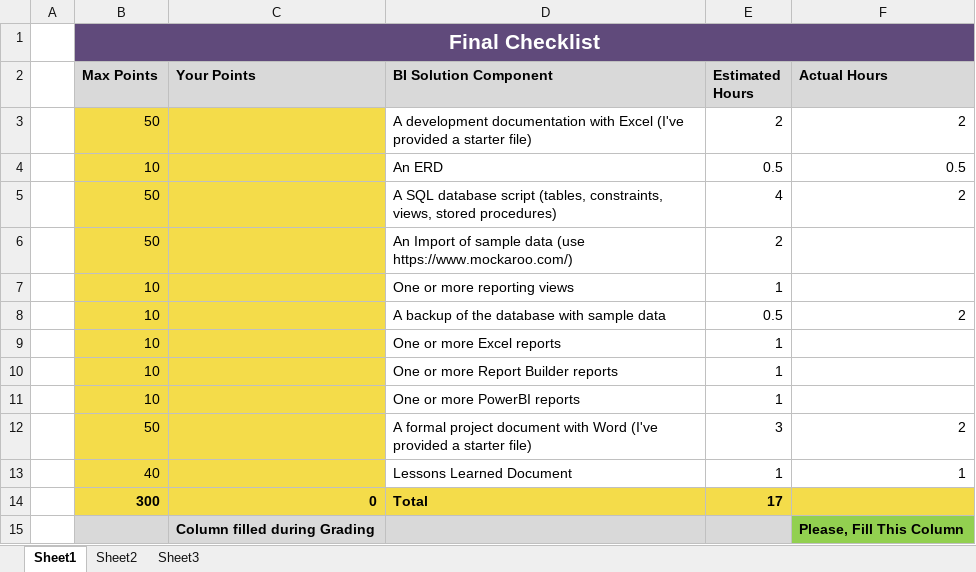
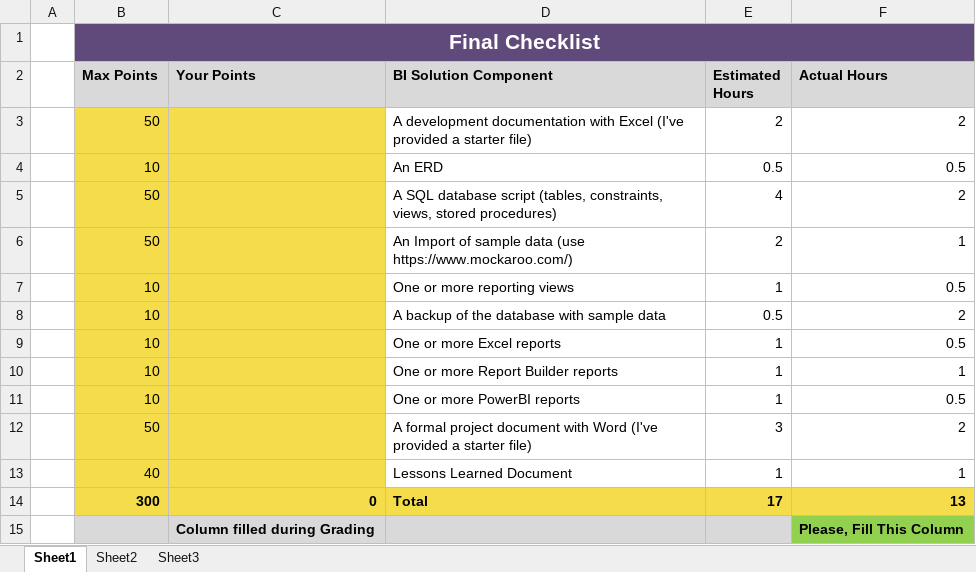
Before and after one commit to bdinh/info340-final-project, an Excel workbook: Final/Final Checklist.xlsx, sheet Sheet1, drawn as a sheet; values as stored, in another font and other column widths than the file's, no borders; the diff names each change by its address in the sheet, - before the commit and + after, or states it on an @@ line.

```diff
--- a/Final/Final Checklist.xlsx (sheet Sheet1)
+++ b/Final/Final Checklist.xlsx (sheet Sheet1)
-F6 (Actual Hours): (empty)
+F6 (Actual Hours): 1
-F7 (Actual Hours): (empty)
+F7 (Actual Hours): 0.5
-F9 (Actual Hours): (empty)
+F9 (Actual Hours): 0.5
-F10 (Actual Hours): (empty)
+F10 (Actual Hours): 1
-F11 (Actual Hours): (empty)
+F11 (Actual Hours): 0.5
-F14 (Actual Hours): (empty)
+F14 (Actual Hours): 13
```
Also changed, not shown: 3 other files.
